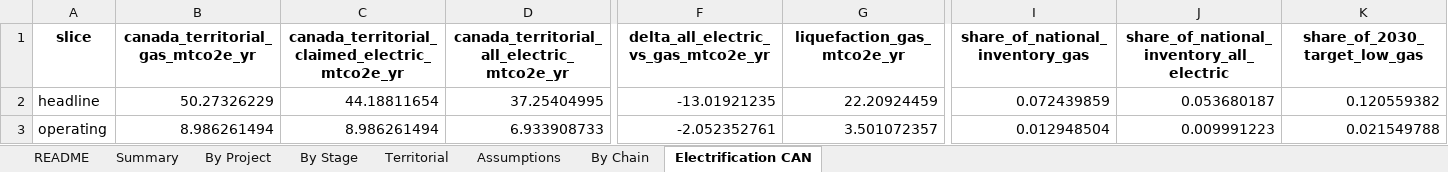
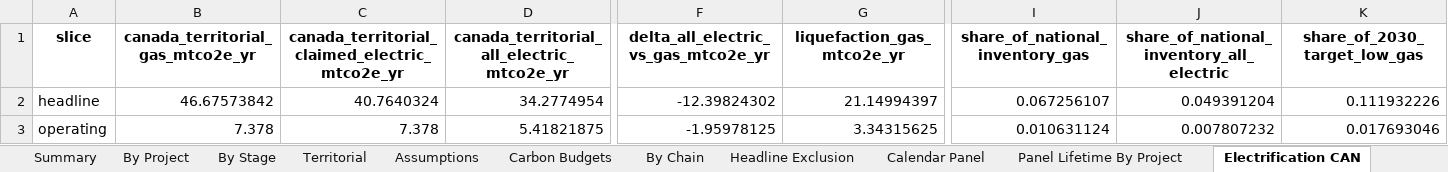
Before and after one commit to FStretch/canada_lng_expansion, an Excel workbook: Outputs/Canada_LNG_Emissions_Results.xlsx, sheet Electrification CAN, drawn as a sheet; only a part is shown, gaps mark what is left out; values as stored, in another font and other column widths than the file's, no borders; the diff covers the shown part only; the diff names each change by its address in the sheet, - before the commit and + after, or states it on an @@ line.

```diff
--- a/Outputs/Canada_LNG_Emissions_Results.xlsx (sheet Electrification CAN)
+++ b/Outputs/Canada_LNG_Emissions_Results.xlsx (sheet Electrification CAN)
+sheet tab: Carbon Budgets
+sheet tab: Headline Exclusion
+sheet tab: Calendar Panel
+sheet tab: Panel Lifetime By Project
-B2 (canada_territorial_gas_mtco2e_yr): 50.27326229
+B2 (canada_territorial_gas_mtco2e_yr): 46.67573842
-C2: 44.18811654
+C2: 40.7640324
-D2: 37.25404995
+D2: 34.2774954
-F2: -13.01921235
+F2: -12.39824302
-G2 (liquefaction_gas_mtco2e_yr): 22.20924459
+G2 (liquefaction_gas_mtco2e_yr): 21.14994397
-I2 (share_of_national_inventory_gas): 0.072439859
+I2 (share_of_national_inventory_gas): 0.067256107
-J2: 0.053680187
+J2: 0.049391204
-K2 (share_of_2030_target_low_gas): 0.120559382
+K2 (share_of_2030_target_low_gas): 0.111932226
-B3 (canada_territorial_gas_mtco2e_yr): 8.986261494
+B3 (canada_territorial_gas_mtco2e_yr): 7.378
-C3: 8.986261494
+C3: 7.378
-D3: 6.933908733
+D3: 5.41821875
-F3: -2.052352761
+F3: -1.95978125
-G3 (liquefaction_gas_mtco2e_yr): 3.501072357
+G3 (liquefaction_gas_mtco2e_yr): 3.34315625
-I3 (share_of_national_inventory_gas): 0.012948504
+I3 (share_of_national_inventory_gas): 0.010631124
-J3: 0.009991223
+J3: 0.007807232
-K3 (share_of_2030_target_low_gas): 0.021549788
+K3 (share_of_2030_target_low_gas): 0.017693046
```
Also changed, not shown: 31 edited cells elsewhere in this sheet, sheet By Chain, sheet By Project, sheet Summary, sheet Assumptions, sheet README, sheet Territorial, 1 more sheet, other sheet tabs, Inputs/Canada_LNG_Data_Inputs.xlsx, 45 other files.
